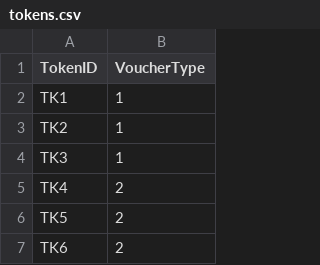
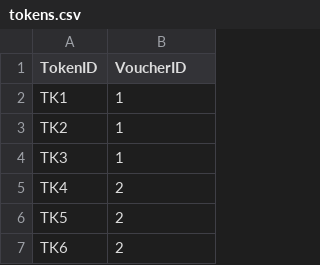
Before and after one commit to Utsav309-Rejoice/VoucherAgent, a CSV file: dummydata/tokens.csv, drawn as a sheet; only a part is shown.

Commit message:
added tokens files

```diff
--- a/dummydata/tokens.csv
+++ b/dummydata/tokens.csv
@@ -1,2 +1,2 @@
-TokenID,VoucherType
+TokenID,VoucherID
 TK1,1
```
